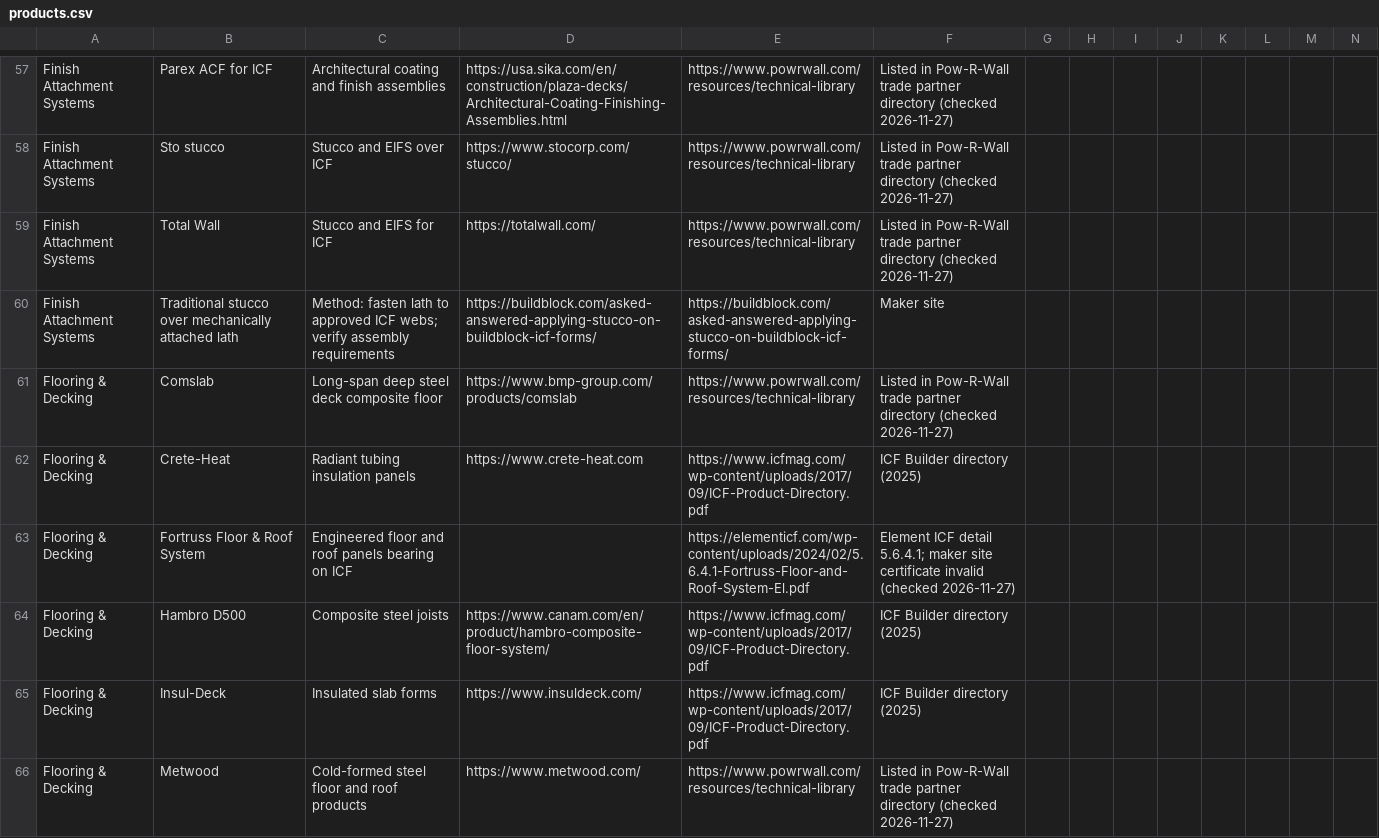
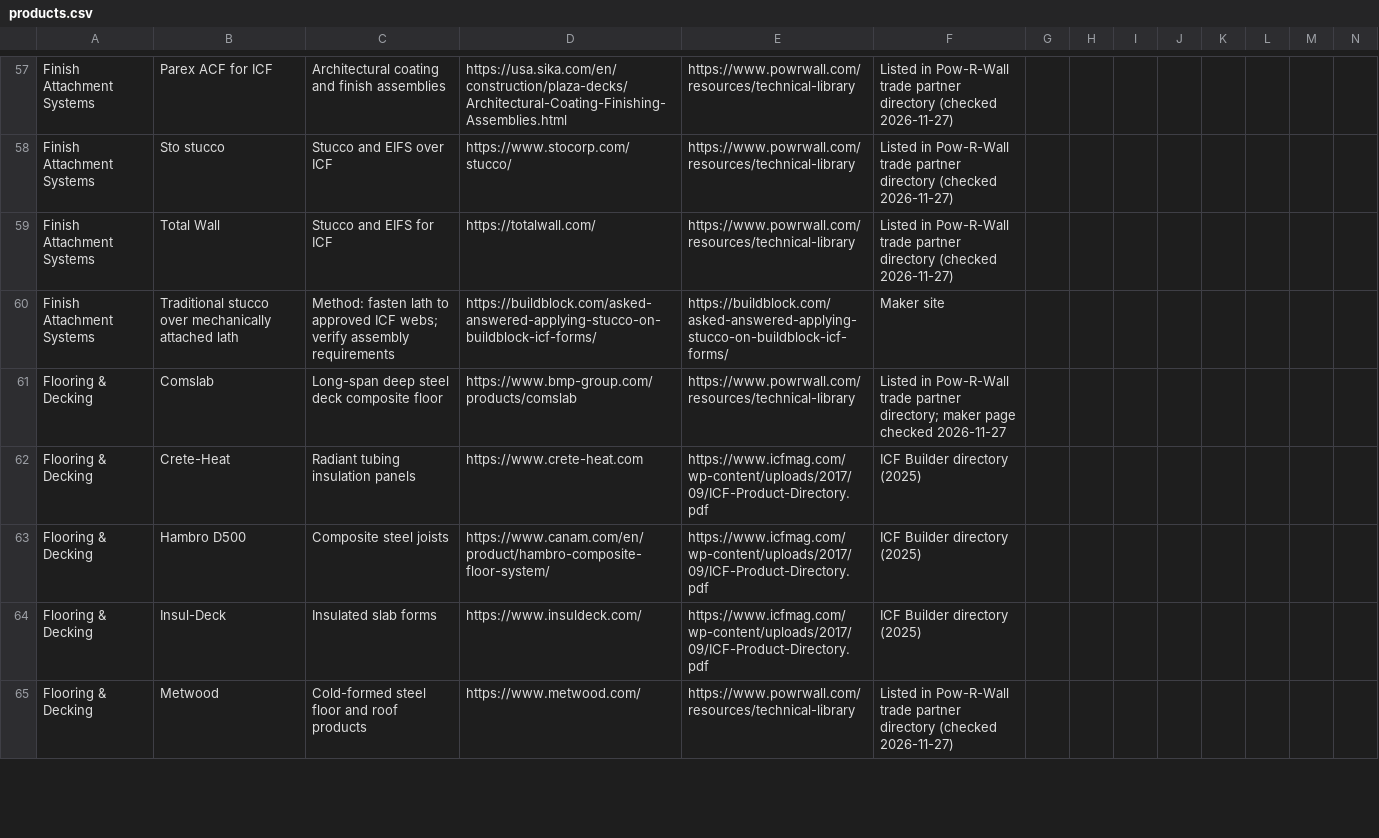
Before and after one commit to cmc0619/icf-product-guide-2026, a CSV file: products.csv, drawn as a sheet; only a part is shown, gaps mark what is left out; the diff covers the shown part only.

```diff
--- a/products.csv
+++ b/products.csv
@@ -60,5 +60,4 @@
 "Finish Attachment Systems","Traditional stucco over mechanically attached lath","Method: fasten lath to approved ICF webs; verify assembly requirements","https://buildblock.com/asked-answered-applying-stucco-on-buildblock-icf-forms/","https://buildblock.com/asked-answered-applying-stucco-on-buildblock-icf-forms/","Maker site","","","","","","","",""
-"Flooring & Decking","Comslab","Long-span deep steel deck composite floor","https://www.bmp-group.com/products/comslab","https://www.powrwall.com/resources/technical-library","Listed in Pow-R-Wall trade partner directory (checked 2026-11-27)","","","","","","","",""
+"Flooring & Decking","Comslab","Long-span deep steel deck composite floor","https://www.bmp-group.com/products/comslab","https://www.powrwall.com/resources/technical-library","Listed in Pow-R-Wall trade partner directory; maker page checked 2026-11-27","","","","","","","",""
 "Flooring & Decking","Crete-Heat","Radiant tubing insulation panels","https://www.crete-heat.com","https://www.icfmag.com/wp-content/uploads/2017/09/ICF-Product-Directory.pdf","ICF Builder directory (2025)","","","","","","","",""
-"Flooring & Decking","Fortruss Floor & Roof System","Engineered floor and roof panels bearing on ICF","","https://elementicf.com/wp-content/uploads/2024/02/5.6.4.1-Fortruss-Floor-and-Roof-System-El.pdf","Element ICF detail 5.6.4.1; maker site certificate invalid (checked 2026-11-27)","","","","","","","",""
 "Flooring & Decking","Hambro D500","Composite steel joists","https://www.canam.com/en/product/hambro-composite-floor-system/","https://www.icfmag.com/wp-content/uploads/2017/09/ICF-Product-Directory.pdf","ICF Builder directory (2025)","","","","","","","",""
```
Also changed, not shown: 10 edited cells elsewhere in this file.
